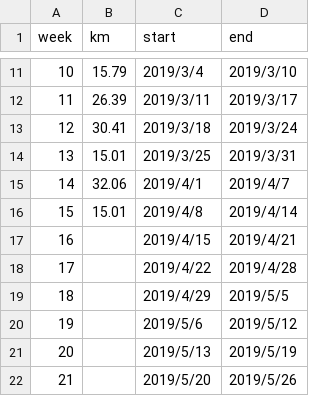
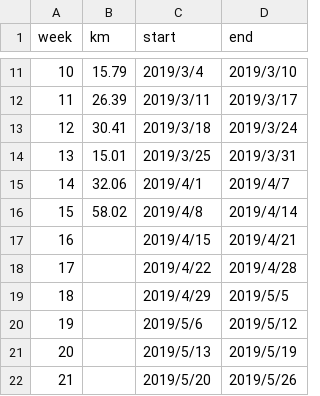
Before and after one commit to qinpeng2/robin_python_lessons, a CSV file: lec08/data.csv, drawn as a sheet; only a part is shown, gaps mark what is left out.

Commit message:
data update

```diff
--- a/lec08/data.csv
+++ b/lec08/data.csv
@@ -15,3 +15,3 @@ week,km,start,end
 14,32.06,2019/4/1,2019/4/7
-15,15.01,2019/4/8,2019/4/14
+15,58.02,2019/4/8,2019/4/14
 16,,2019/4/15,2019/4/21
```
